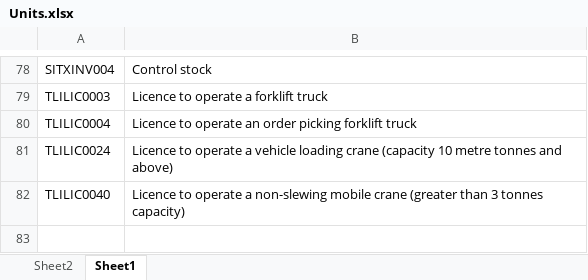
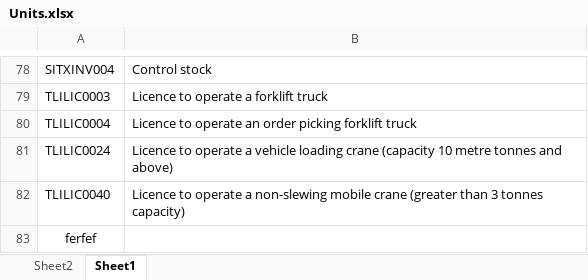
Before and after one commit to sandesh212/traininggov-scraper, an Excel workbook: Units.xlsx, sheet Sheet1, drawn as a sheet; only a part is shown, gaps mark what is left out; values as stored, in another font and other column widths than the file's, no borders; the diff names each change by its address in the sheet, - before the commit and + after, or states it on an @@ line.

```diff
--- a/Units.xlsx (sheet Sheet1)
+++ b/Units.xlsx (sheet Sheet1)
+row 83: ferfef
```
Also changed, not shown: 23 other files.
